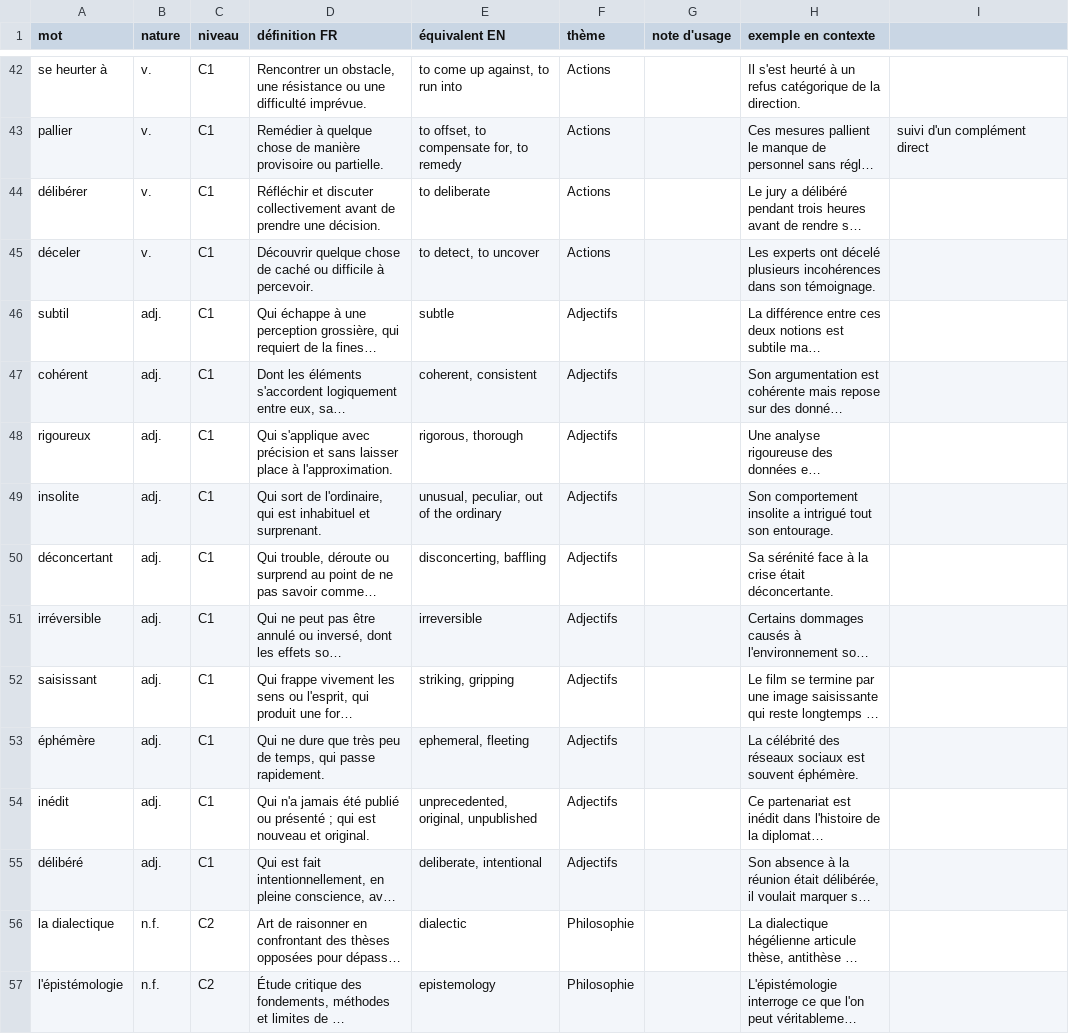
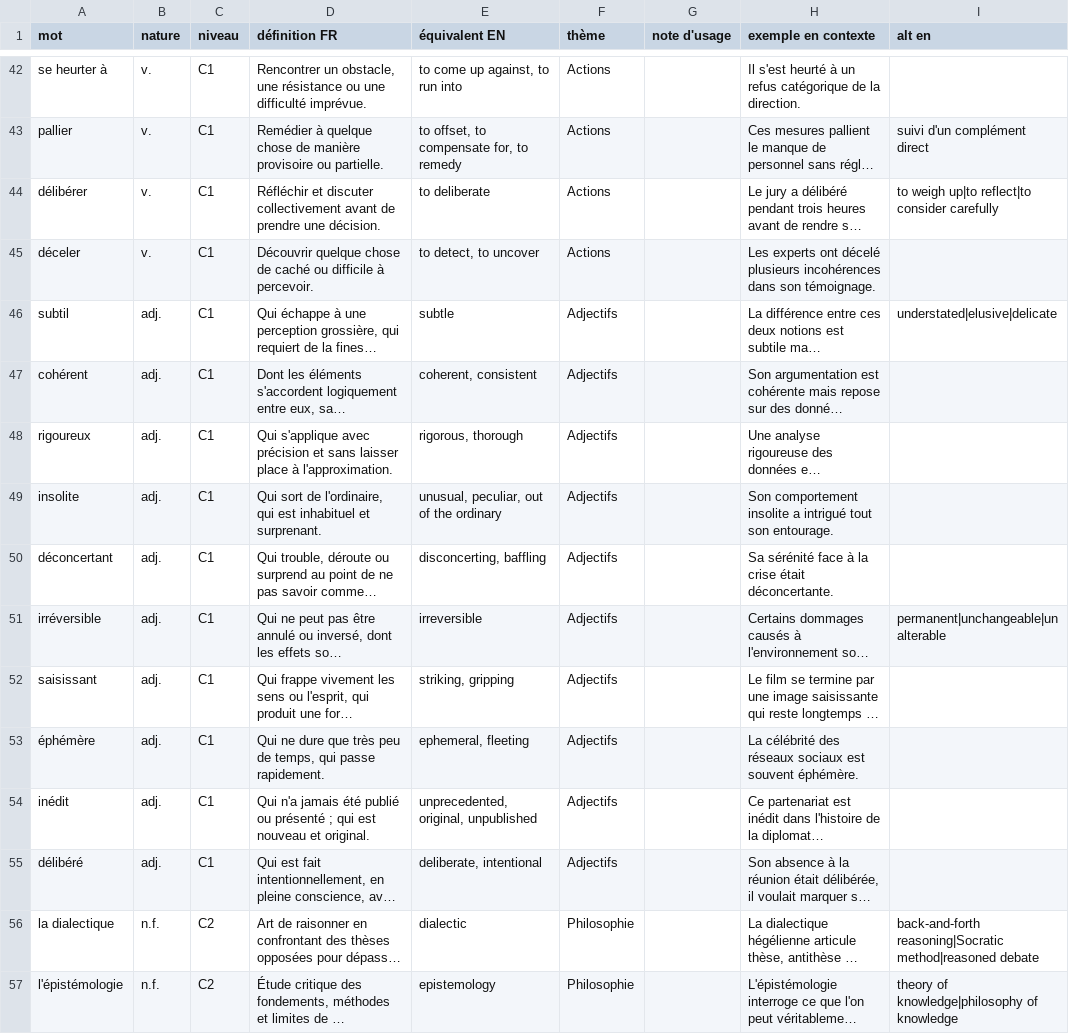
Before and after one commit to alexandreaumont93-bit/alex-quizz, a CSV file: data/vocabulaire_avance.csv, drawn as a sheet; only a part is shown, gaps mark what is left out; long unchanged cells end in …; the diff covers the shown part only; the diff names each change by its address in the sheet, - before the commit and + after, or states it on an @@ line.

```diff
--- a/data/vocabulaire_avance.csv
+++ b/data/vocabulaire_avance.csv
-I1: (empty)
+I1: alt en
-I44 (alt en): (empty)
+I44 (alt en): to weigh up|to reflect|to consider carefully
-I46 (alt en): (empty)
+I46 (alt en): understated|elusive|delicate
-I51 (alt en): (empty)
+I51 (alt en): permanent|unchangeable|unalterable
-I56 (alt en): (empty)
+I56 (alt en): back-and-forth reasoning|Socratic method|reasoned debate
-I57 (alt en): (empty)
+I57 (alt en): theory of knowledge|philosophy of knowledge
```
Also changed, not shown: 28 edited cells elsewhere in this file, data/giono_homme_arbres.csv, data/vocabulaire_debutant.csv, 3 other files.
